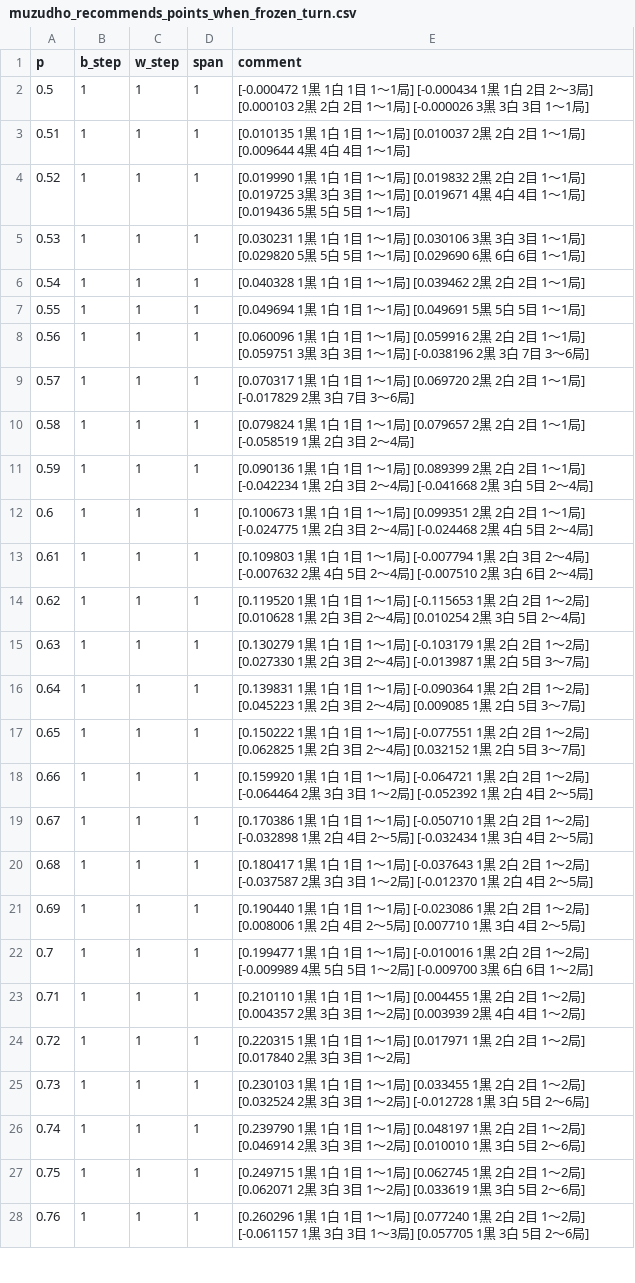
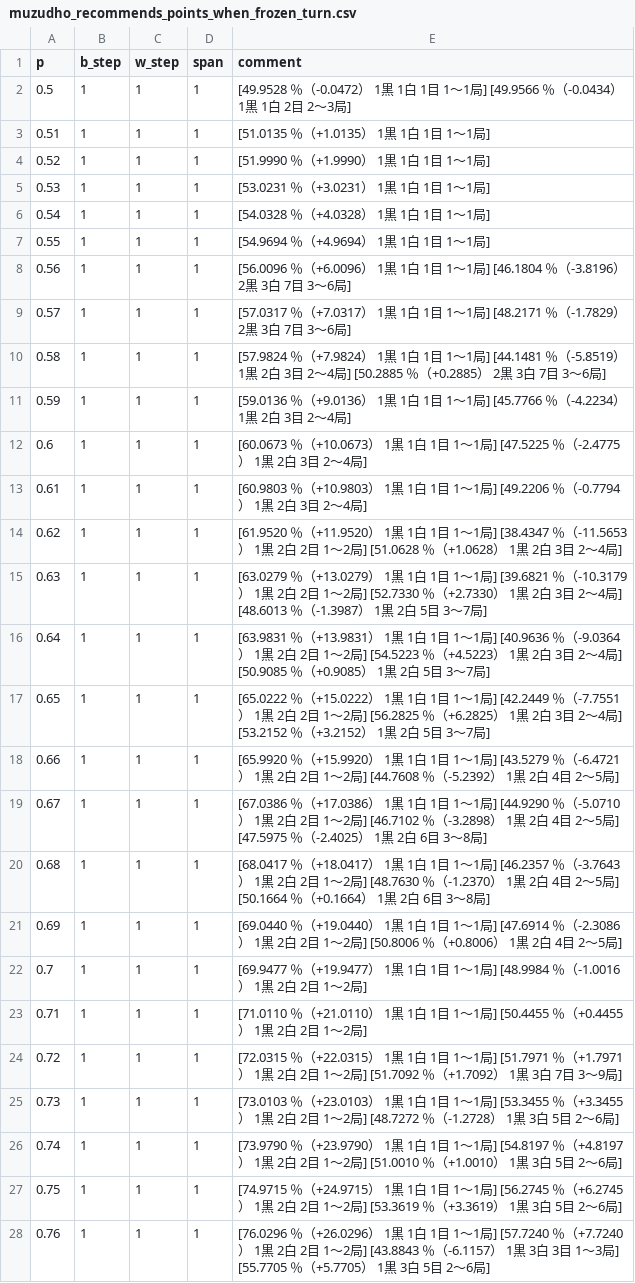
Before and after one commit to muzudho/sente-win-rate-70-percent-problem, a CSV file: data/muzudho_recommends_points_when_frozen_turn.csv, drawn as a sheet; only a part is shown; the diff covers the shown part only.

```diff
--- a/data/muzudho_recommends_points_when_frozen_turn.csv
+++ b/data/muzudho_recommends_points_when_frozen_turn.csv
@@ -1,28 +1,28 @@
 p,b_step,w_step,span,comment
-0.5,1,1,1,[-0.000472 1黒 1白 1目 1～1局] [-0.000434 1黒 1白 2目 2～3局] [0.000103 2黒 2白 2目 1～1局] [-0.000026 3黒 3白 3目 1～1局]
-0.51,1,1,1,[0.010135 1黒 1白 1目 1～1局] [0.010037 2黒 2白 2目 1～1局] [0.009644 4黒 4白 4目 1～1局]
-0.52,1,1,1,[0.019990 1黒 1白 1目 1～1局] [0.019832 2黒 2白 2目 1～1局] [0.019725 3黒 3白 3目 1～1局] [0.019671 4黒 4白 4目 1～1局] [0.019436 5黒 5白 5目 1～1局]
-0.53,1,1,1,[0.030231 1黒 1白 1目 1～1局] [0.030106 3黒 3白 3目 1～1局] [0.029820 5黒 5白 5目 1～1局] [0.029690 6黒 6白 6目 1～1局]
-0.54,1,1,1,[0.040328 1黒 1白 1目 1～1局] [0.039462 2黒 2白 2目 1～1局]
-0.55,1,1,1,[0.049694 1黒 1白 1目 1～1局] [0.049691 5黒 5白 5目 1～1局]
-0.56,1,1,1,[0.060096 1黒 1白 1目 1～1局] [0.059916 2黒 2白 2目 1～1局] [0.059751 3黒 3白 3目 1～1局] [-0.038196 2黒 3白 7目 3～6局]
-0.57,1,1,1,[0.070317 1黒 1白 1目 1～1局] [0.069720 2黒 2白 2目 1～1局] [-0.017829 2黒 3白 7目 3～6局]
-0.58,1,1,1,[0.079824 1黒 1白 1目 1～1局] [0.079657 2黒 2白 2目 1～1局] [-0.058519 1黒 2白 3目 2～4局]
-0.59,1,1,1,[0.090136 1黒 1白 1目 1～1局] [0.089399 2黒 2白 2目 1～1局] [-0.042234 1黒 2白 3目 2～4局] [-0.041668 2黒 3白 5目 2～4局]
-0.6,1,1,1,[0.100673 1黒 1白 1目 1～1局] [0.099351 2黒 2白 2目 1～1局] [-0.024775 1黒 2白 3目 2～4局] [-0.024468 2黒 4白 5目 2～4局]
-0.61,1,1,1,[0.109803 1黒 1白 1目 1～1局] [-0.007794 1黒 2白 3目 2～4局] [-0.007632 2黒 4白 5目 2～4局] [-0.007510 2黒 3白 6目 2～4局]
-0.62,1,1,1,[0.119520 1黒 1白 1目 1～1局] [-0.115653 1黒 2白 2目 1～2局] [0.010628 1黒 2白 3目 2～4局] [0.010254 2黒 3白 5目 2～4局]
-0.63,1,1,1,[0.130279 1黒 1白 1目 1～1局] [-0.103179 1黒 2白 2目 1～2局] [0.027330 1黒 2白 3目 2～4局] [-0.013987 1黒 2白 5目 3～7局]
-0.64,1,1,1,[0.139831 1黒 1白 1目 1～1局] [-0.090364 1黒 2白 2目 1～2局] [0.045223 1黒 2白 3目 2～4局] [0.009085 1黒 2白 5目 3～7局]
-0.65,1,1,1,[0.150222 1黒 1白 1目 1～1局] [-0.077551 1黒 2白 2目 1～2局] [0.062825 1黒 2白 3目 2～4局] [0.032152 1黒 2白 5目 3～7局]
-0.66,1,1,1,[0.159920 1黒 1白 1目 1～1局] [-0.064721 1黒 2白 2目 1～2局] [-0.064464 2黒 3白 3目 1～2局] [-0.052392 1黒 2白 4目 2～5局]
-0.67,1,1,1,[0.170386 1黒 1白 1目 1～1局] [-0.050710 1黒 2白 2目 1～2局] [-0.032898 1黒 2白 4目 2～5局] [-0.032434 1黒 3白 4目 2～5局]
-0.68,1,1,1,[0.180417 1黒 1白 1目 1～1局] [-0.037643 1黒 2白 2目 1～2局] [-0.037587 2黒 3白 3目 1～2局] [-0.012370 1黒 2白 4目 2～5局]
-0.69,1,1,1,[0.190440 1黒 1白 1目 1～1局] [-0.023086 1黒 2白 2目 1～2局] [0.008006 1黒 2白 4目 2～5局] [0.007710 1黒 3白 4目 2～5局]
-0.7,1,1,1,[0.199477 1黒 1白 1目 1～1局] [-0.010016 1黒 2白 2目 1～2局] [-0.009989 4黒 5白 5目 1～2局] [-0.009700 3黒 6白 6目 1～2局]
-0.71,1,1,1,[0.210110 1黒 1白 1目 1～1局] [0.004455 1黒 2白 2目 1～2局] [0.004357 2黒 3白 3目 1～2局] [0.003939 2黒 4白 4目 1～2局]
-0.72,1,1,1,[0.220315 1黒 1白 1目 1～1局] [0.017971 1黒 2白 2目 1～2局] [0.017840 2黒 3白 3目 1～2局]
-0.73,1,1,1,[0.230103 1黒 1白 1目 1～1局] [0.033455 1黒 2白 2目 1～2局] [0.032524 2黒 3白 3目 1～2局] [-0.012728 1黒 3白 5目 2～6局]
-0.74,1,1,1,[0.239790 1黒 1白 1目 1～1局] [0.048197 1黒 2白 2目 1～2局] [0.046914 2黒 3白 3目 1～2局] [0.010010 1黒 3白 5目 2～6局]
-0.75,1,1,1,[0.249715 1黒 1白 1目 1～1局] [0.062745 1黒 2白 2目 1～2局] [0.062071 2黒 3白 3目 1～2局] [0.033619 1黒 3白 5目 2～6局]
-0.76,1,1,1,[0.260296 1黒 1白 1目 1～1局] [0.077240 1黒 2白 2目 1～2局] [-0.061157 1黒 3白 3目 1～3局] [0.057705 1黒 3白 5目 2～6局]
+0.5,1,1,1,[49.9528 ％（-0.0472） 1黒 1白 1目 1～1局] [49.9566 ％（-0.0434） 1黒 1白 2目 2～3局]
+0.51,1,1,1,[51.0135 ％（+1.0135） 1黒 1白 1目 1～1局]
+0.52,1,1,1,[51.9990 ％（+1.9990） 1黒 1白 1目 1～1局]
+0.53,1,1,1,[53.0231 ％（+3.0231） 1黒 1白 1目 1～1局]
+0.54,1,1,1,[54.0328 ％（+4.0328） 1黒 1白 1目 1～1局]
+0.55,1,1,1,[54.9694 ％（+4.9694） 1黒 1白 1目 1～1局]
+0.56,1,1,1,[56.0096 ％（+6.0096） 1黒 1白 1目 1～1局] [46.1804 ％（-3.8196） 2黒 3白 7目 3～6局]
+0.57,1,1,1,[57.0317 ％（+7.0317） 1黒 1白 1目 1～1局] [48.2171 ％（-1.7829） 2黒 3白 7目 3～6局]
+0.58,1,1,1,[57.9824 ％（+7.9824） 1黒 1白 1目 1～1局] [44.1481 ％（-5.8519） 1黒 2白 3目 2～4局] [50.2885 ％（+0.2885） 2黒 3白 7目 3～6局]
+0.59,1,1,1,[59.0136 ％（+9.0136） 1黒 1白 1目 1～1局] [45.7766 ％（-4.2234） 1黒 2白 3目 2～4局]
+0.6,1,1,1,[60.0673 ％（+10.0673） 1黒 1白 1目 1～1局] [47.5225 ％（-2.4775） 1黒 2白 3目 2～4局]
+0.61,1,1,1,[60.9803 ％（+10.9803） 1黒 1白 1目 1～1局] [49.2206 ％（-0.7794） 1黒 2白 3目 2～4局]
+0.62,1,1,1,[61.9520 ％（+11.9520） 1黒 1白 1目 1～1局] [38.4347 ％（-11.5653） 1黒 2白 2目 1～2局] [51.0628 ％（+1.0628） 1黒 2白 3目 2～4局]
+0.63,1,1,1,[63.0279 ％（+13.0279） 1黒 1白 1目 1～1局] [39.6821 ％（-10.3179） 1黒 2白 2目 1～2局] [52.7330 ％（+2.7330） 1黒 2白 3目 2～4局] [48.6013 ％（-1.3987） 1黒 2白 5目 3～7局]
+0.64,1,1,1,[63.9831 ％（+13.9831） 1黒 1白 1目 1～1局] [40.9636 ％（-9.0364） 1黒 2白 2目 1～2局] [54.5223 ％（+4.5223） 1黒 2白 3目 2～4局] [50.9085 ％（+0.9085） 1黒 2白 5目 3～7局]
+0.65,1,1,1,[65.0222 ％（+15.0222） 1黒 1白 1目 1～1局] [42.2449 ％（-7.7551） 1黒 2白 2目 1～2局] [56.2825 ％（+6.2825） 1黒 2白 3目 2～4局] [53.2152 ％（+3.2152） 1黒 2白 5目 3～7局]
+0.66,1,1,1,[65.9920 ％（+15.9920） 1黒 1白 1目 1～1局] [43.5279 ％（-6.4721） 1黒 2白 2目 1～2局] [44.7608 ％（-5.2392） 1黒 2白 4目 2～5局]
+0.67,1,1,1,[67.0386 ％（+17.0386） 1黒 1白 1目 1～1局] [44.9290 ％（-5.0710） 1黒 2白 2目 1～2局] [46.7102 ％（-3.2898） 1黒 2白 4目 2～5局] [47.5975 ％（-2.4025） 1黒 2白 6目 3～8局]
+0.68,1,1,1,[68.0417 ％（+18.0417） 1黒 1白 1目 1～1局] [46.2357 ％（-3.7643） 1黒 2白 2目 1～2局] [48.7630 ％（-1.2370） 1黒 2白 4目 2～5局] [50.1664 ％（+0.1664） 1黒 2白 6目 3～8局]
+0.69,1,1,1,[69.0440 ％（+19.0440） 1黒 1白 1目 1～1局] [47.6914 ％（-2.3086） 1黒 2白 2目 1～2局] [50.8006 ％（+0.8006） 1黒 2白 4目 2～5局]
+0.7,1,1,1,[69.9477 ％（+19.9477） 1黒 1白 1目 1～1局] [48.9984 ％（-1.0016） 1黒 2白 2目 1～2局]
+0.71,1,1,1,[71.0110 ％（+21.0110） 1黒 1白 1目 1～1局] [50.4455 ％（+0.4455） 1黒 2白 2目 1～2局]
+0.72,1,1,1,[72.0315 ％（+22.0315） 1黒 1白 1目 1～1局] [51.7971 ％（+1.7971） 1黒 2白 2目 1～2局] [51.7092 ％（+1.7092） 1黒 3白 7目 3～9局]
+0.73,1,1,1,[73.0103 ％（+23.0103） 1黒 1白 1目 1～1局] [53.3455 ％（+3.3455） 1黒 2白 2目 1～2局] [48.7272 ％（-1.2728） 1黒 3白 5目 2～6局]
+0.74,1,1,1,[73.9790 ％（+23.9790） 1黒 1白 1目 1～1局] [54.8197 ％（+4.8197） 1黒 2白 2目 1～2局] [51.0010 ％（+1.0010） 1黒 3白 5目 2～6局]
+0.75,1,1,1,[74.9715 ％（+24.9715） 1黒 1白 1目 1～1局] [56.2745 ％（+6.2745） 1黒 2白 2目 1～2局] [53.3619 ％（+3.3619） 1黒 3白 5目 2～6局]
+0.76,1,1,1,[76.0296 ％（+26.0296） 1黒 1白 1目 1～1局] [57.7240 ％（+7.7240） 1黒 2白 2目 1～2局] [43.8843 ％（-6.1157） 1黒 3白 3目 1～3局] [55.7705 ％（+5.7705） 1黒 3白 5目 2～6局]
```
Also changed, not shown: 23 edited cells elsewhere in this file, data/generate_even_when_alternating_turn.csv, data/generate_even_when_frozen_turn.csv, 2 other files.
